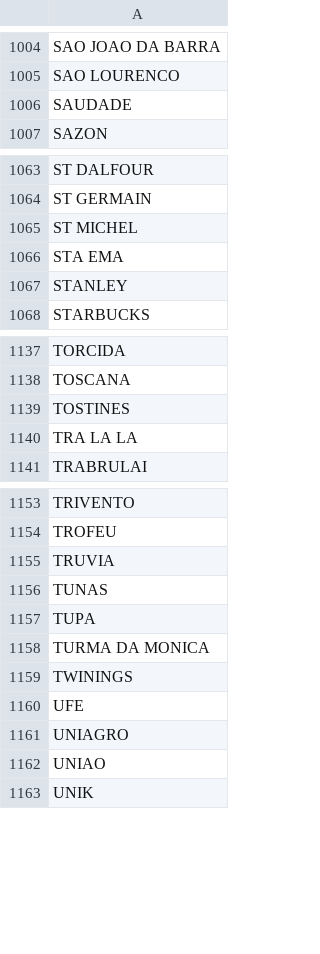
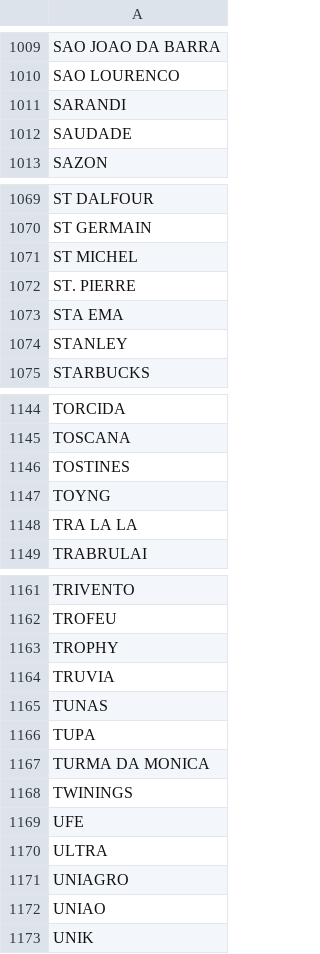
Before and after one commit to andresgonzalezboaglio/CompreCerto, a CSV file: precios/brands.csv, drawn as a sheet; only a part is shown, gaps mark what is left out; the diff covers the shown part only.

```diff
--- a/precios/brands.csv
+++ b/precios/brands.csv
@@ -1005,2 +1010,3 @@
 "SAO LOURENCO"
+"SARANDI"
 "SAUDADE"
@@ -1065,2 +1071,3 @@
 "ST MICHEL"
+"ST. PIERRE"
 "STA EMA"
@@ -1139,2 +1146,3 @@
 "TOSTINES"
+"TOYNG"
 "TRA LA LA"
@@ -1154,2 +1162,3 @@
 "TROFEU"
+"TROPHY"
 "TRUVIA"
@@ -1160,2 +1169,3 @@
 "UFE"
+"ULTRA"
 "UNIAGRO"
```
Also changed, not shown: 6 added rows and 1 removed row elsewhere in this file, 2 other files.
